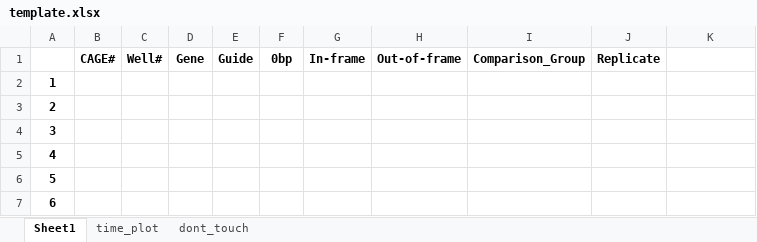
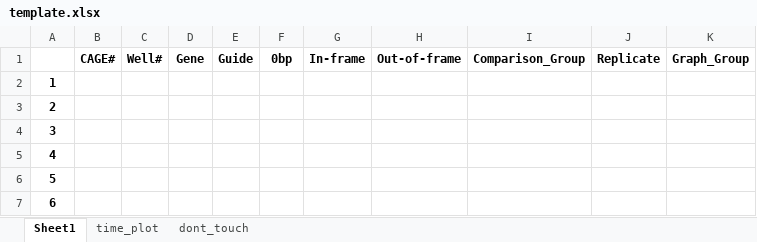
Before and after one commit to petehall6/CAGE_scripts, an Excel workbook: big_fit/template.xlsx, sheet Sheet1, drawn as a sheet; only a part is shown; values as stored, in another font and other column widths than the file's, no borders; the diff names each change by its address in the sheet, - before the commit and + after, or states it on an @@ line.

Commit message:
big_fit progress
fixed bug with multiple graphing groups

```diff
--- a/big_fit/template.xlsx (sheet Sheet1)
+++ b/big_fit/template.xlsx (sheet Sheet1)
-K1: (empty)
+K1: Graph_Group
```
Also changed, not shown: sheet dont_touch, big_fit/compiled_data.xlsx, 5 other files.
